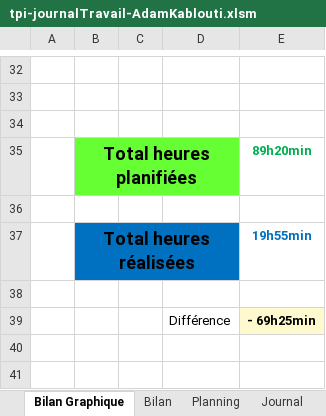
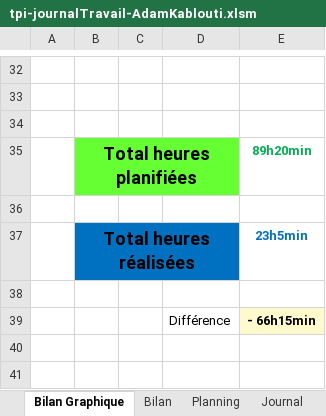
Before and after one commit to KabloutiAdam/GestionEcurieF1-TPI, an Excel workbook: doc/tpi-journalTravail-AdamKablouti.xlsm, sheet Bilan Graphique, drawn as a sheet; only a part is shown, gaps mark what is left out; values as stored, in another font and other column widths than the file's, no borders; charts and pictures not drawn; 1 other sheet too large or unreadable and not compared; the diff names each change by its address in the sheet, - before the commit and + after, or states it on an @@ line.

```diff
--- a/doc/tpi-journalTravail-AdamKablouti.xlsm (sheet Bilan Graphique)
+++ b/doc/tpi-journalTravail-AdamKablouti.xlsm (sheet Bilan Graphique)
-E37: 19h55min
+E37: 23h5min
-E39: - 69h25min
+E39: - 66h15min
```
Also changed, not shown: sheet Journal, charts or pictures, 4 other files.
